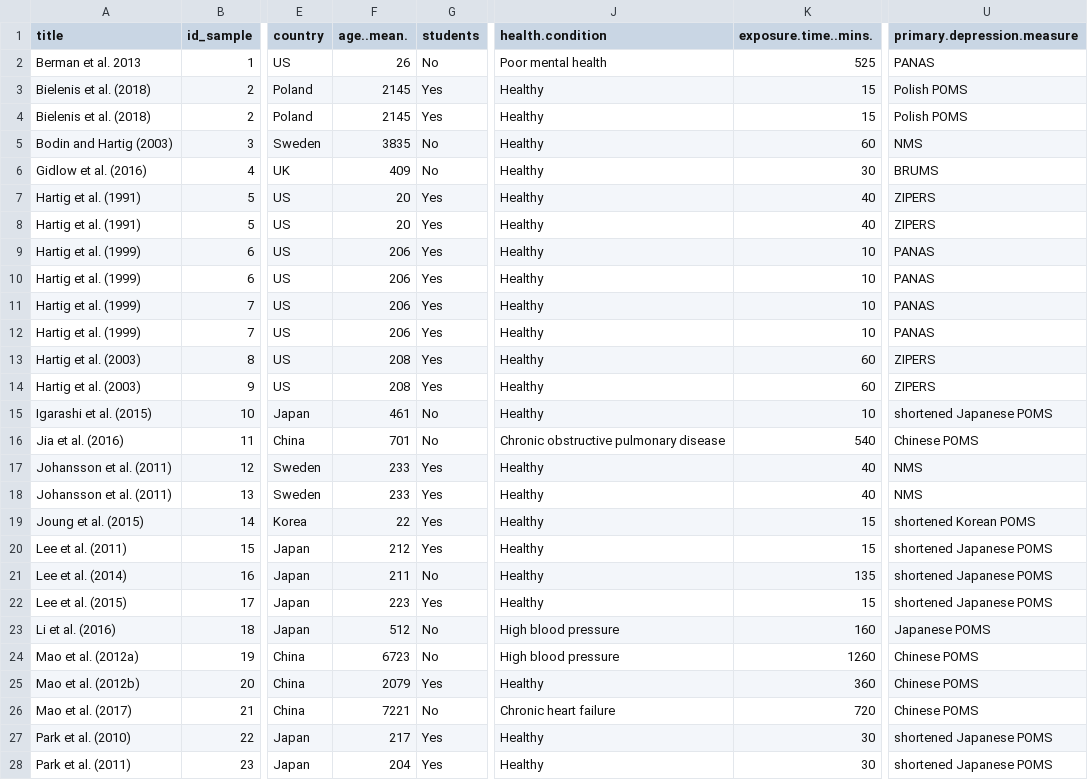
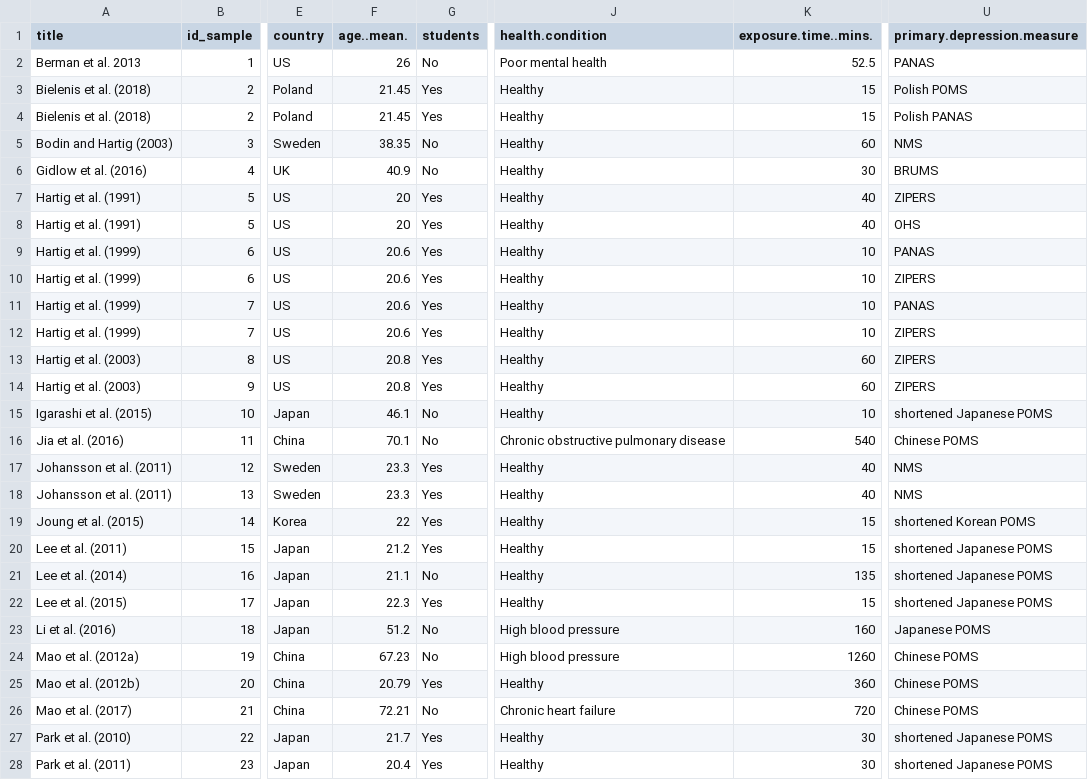
Before and after one commit to cjvanlissa/hroberts_natural, a CSV file: cleaned_data.csv, drawn as a sheet; only a part is shown, gaps mark what is left out; the diff covers the shown part only; the diff names each change by its address in the sheet, - before the commit and + after, or states it on an @@ line.

```diff
--- a/cleaned_data.csv
+++ b/cleaned_data.csv
-K2 (exposure.time..mins.): 525
+K2 (exposure.time..mins.): 52.5
-F3:F4 (age..mean.): 2145
+F3:F4 (age..mean.): 21.45
-U4 (primary.depression.measure): Polish POMS
+U4 (primary.depression.measure): Polish PANAS
-F5 (age..mean.): 3835
+F5 (age..mean.): 38.35
-F6 (age..mean.): 409
+F6 (age..mean.): 40.9
-U8 (primary.depression.measure): ZIPERS
+U8 (primary.depression.measure): OHS
-F9:F12 (age..mean.): 206
+F9:F12 (age..mean.): 20.6
-U10 (primary.depression.measure): PANAS
+U10 (primary.depression.measure): ZIPERS
-U12 (primary.depression.measure): PANAS
+U12 (primary.depression.measure): ZIPERS
-F13:F14 (age..mean.): 208
+F13:F14 (age..mean.): 20.8
-F15 (age..mean.): 461
+F15 (age..mean.): 46.1
-F16 (age..mean.): 701
+F16 (age..mean.): 70.1
-F17:F18 (age..mean.): 233
+F17:F18 (age..mean.): 23.3
-F20 (age..mean.): 212
+F20 (age..mean.): 21.2
-F21 (age..mean.): 211
+F21 (age..mean.): 21.1
-F22 (age..mean.): 223
+F22 (age..mean.): 22.3
-F23 (age..mean.): 512
+F23 (age..mean.): 51.2
-F24 (age..mean.): 6723
+F24 (age..mean.): 67.23
-F25 (age..mean.): 2079
+F25 (age..mean.): 20.79
-F26 (age..mean.): 7221
+F26 (age..mean.): 72.21
-F27 (age..mean.): 217
+F27 (age..mean.): 21.7
-F28 (age..mean.): 204
+F28 (age..mean.): 20.4
```
Also changed, not shown: 14 edited cells elsewhere in this file, data.csv, 6 other files.
